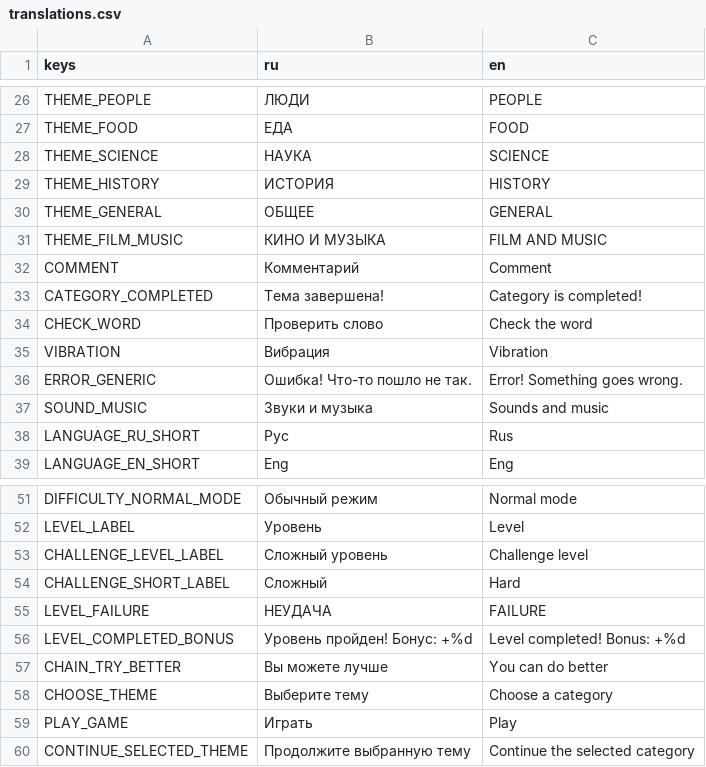
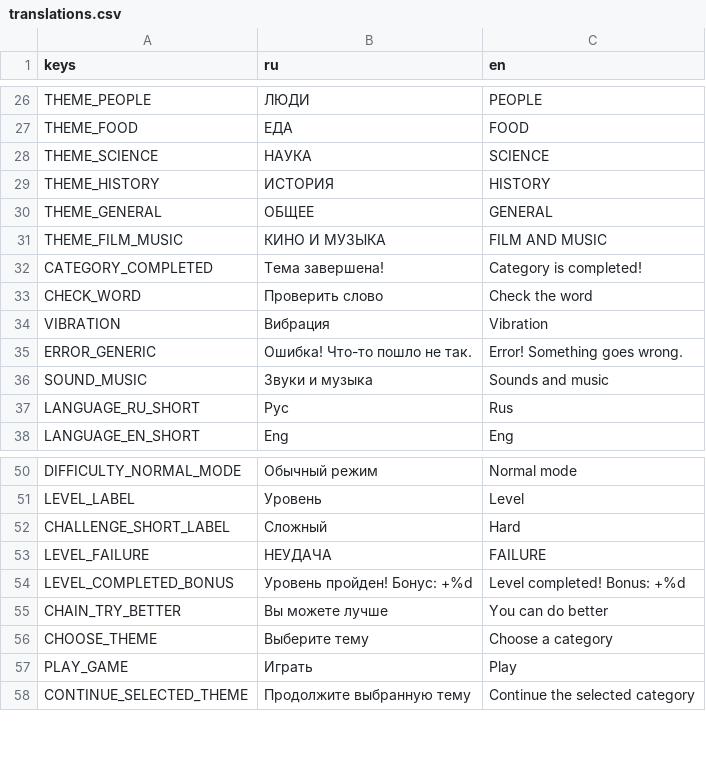
Before and after one commit to trinarr/hangman20_godot, a CSV file: localization/translations.csv, drawn as a sheet; only a part is shown, gaps mark what is left out.

```diff
--- a/localization/translations.csv
+++ b/localization/translations.csv
@@ -31,3 +31,2 @@ THEME_GENERAL,ОБЩЕЕ,GENERAL
 THEME_FILM_MUSIC,КИНО И МУЗЫКА,FILM AND MUSIC
-COMMENT,Комментарий,Comment
 CATEGORY_COMPLETED,Тема завершена!,Category is completed!
@@ -52,3 +51,2 @@ DIFFICULTY_NORMAL_MODE,Обычный режим,Normal mode
 LEVEL_LABEL,Уровень,Level
-CHALLENGE_LEVEL_LABEL,Сложный уровень,Challenge level
 CHALLENGE_SHORT_LABEL,Сложный,Hard
```
Also changed, not shown: 19 other files.
